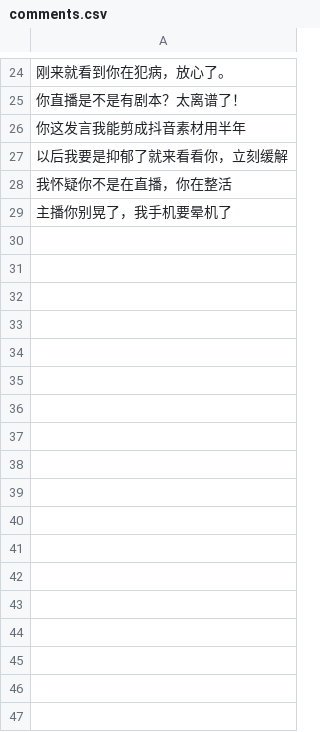
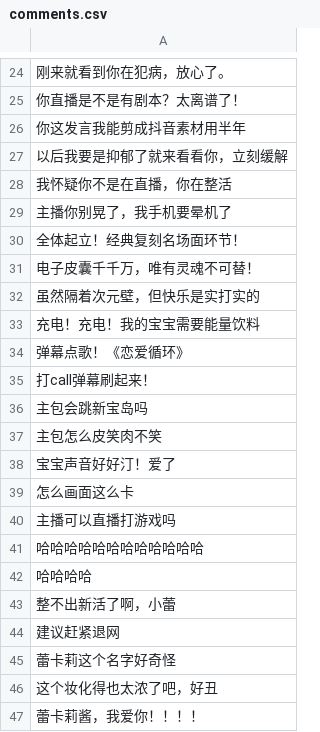
Before and after one commit to klsdf/BoomJam2025, a CSV file: Assets/Resources/CSVData/comments.csv, drawn as a sheet; only a part is shown, gaps mark what is left out.

```diff
--- a/Assets/Resources/CSVData/comments.csv
+++ b/Assets/Resources/CSVData/comments.csv
@@ -29 +29,19 @@
 主播你别晃了，我手机要晕机了
+全体起立！经典复刻名场面环节！
+电子皮囊千千万，唯有灵魂不可替！
+虽然隔着次元壁，但快乐是实打实的
+充电！充电！我的宝宝需要能量饮料
+弹幕点歌！《恋爱循环》
+打call弹幕刷起来！
+主包会跳新宝岛吗
+主包怎么皮笑肉不笑
+宝宝声音好好汀！爱了
+怎么画面这么卡
+主播可以直播打游戏吗
+哈哈哈哈哈哈哈哈哈哈哈哈
+哈哈哈哈
+整不出新活了啊，小蕾
+建议赶紧退网
+蕾卡莉这个名字好奇怪
+这个妆化得也太浓了吧，好丑
+蕾卡莉酱，我爱你！！！！
```
Also changed, not shown: 8 other files.
